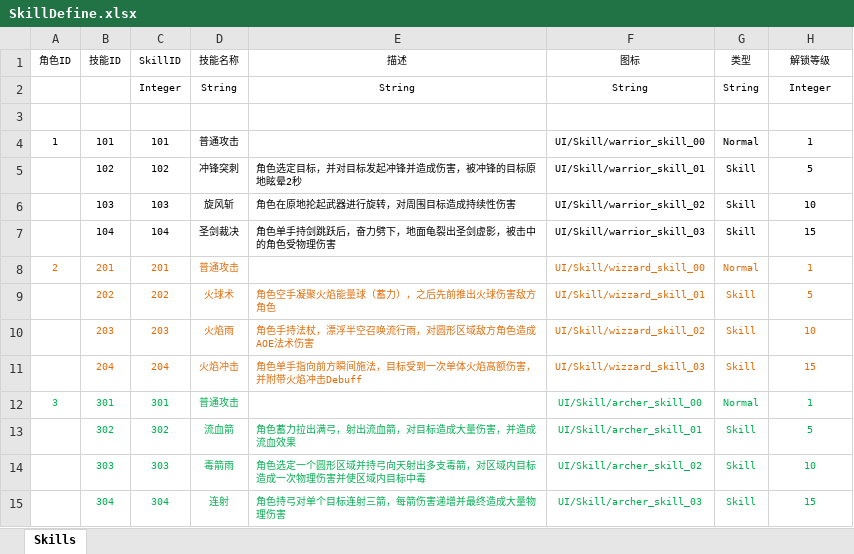
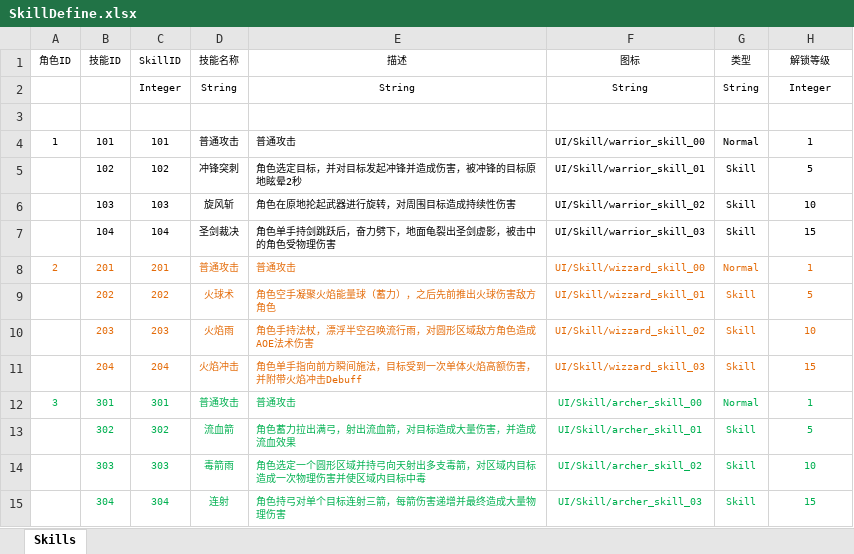
Before and after one commit to BugExorcist/24.10.3ExtremeWorld, an Excel workbook: Src/Data/Tables/SkillDefine.xlsx, sheet Skills, drawn as a sheet; only a part is shown; values as stored, in another font and other column widths than the file's, no borders; table styles not drawn; the diff names each change by its address in the sheet, - before the commit and + after, or states it on an @@ line.

```diff
--- a/Src/Data/Tables/SkillDefine.xlsx (sheet Skills)
+++ b/Src/Data/Tables/SkillDefine.xlsx (sheet Skills)
-E4 (描述): (empty)
+E4 (描述): 普通攻击
-E8 (描述): (empty)
+E8 (描述): 普通攻击
-E12 (描述): (empty)
+E12 (描述): 普通攻击
```
Also changed, not shown: 37 other files.
